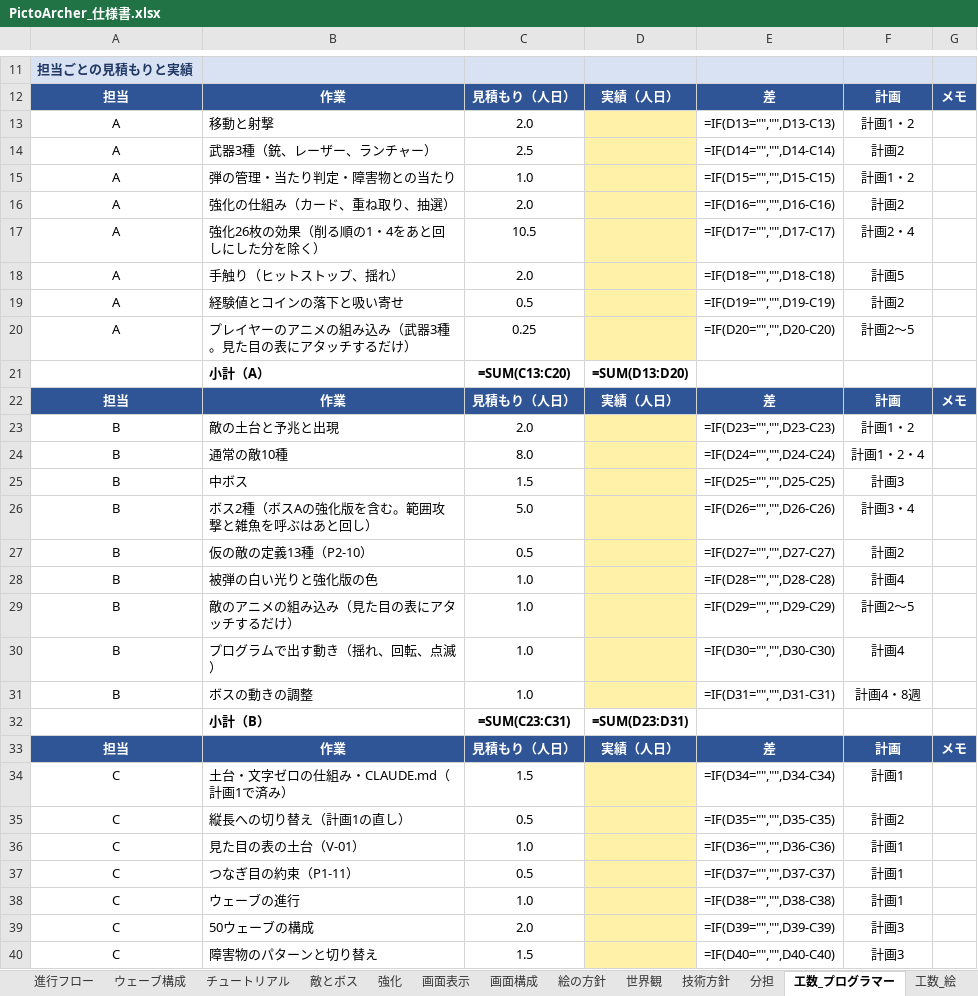
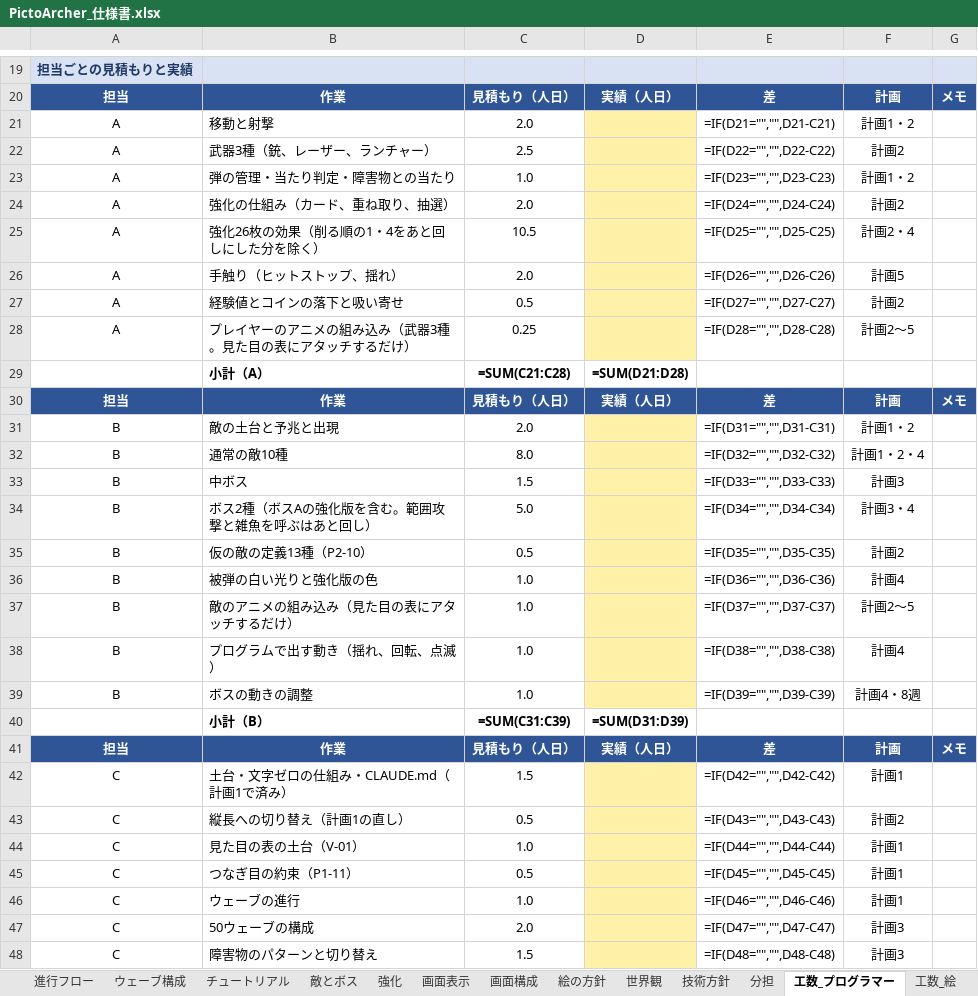
Before and after one commit to GP-Yoshihiro/PictoArcher, an Excel workbook: docs/PictoArcher_仕様書.xlsx, sheet 工数_プログラマー, drawn as a sheet; only a part is shown, gaps mark what is left out; values as stored, in another font and other column widths than the file's, no borders; formulas without a stored value are shown as written; addresses are those after the commit; the diff covers the shown part only; the diff names each change by its address in the sheet, - before the commit and + after, or states it on an @@ line.

```diff
--- a/docs/PictoArcher_仕様書.xlsx (sheet 工数_プログラマー)
+++ b/docs/PictoArcher_仕様書.xlsx (sheet 工数_プログラマー)
-E21: =IF(D13="","",D13-C13)
+E21: =IF(D21="","",D21-C21)
-E22: =IF(D14="","",D14-C14)
+E22: =IF(D22="","",D22-C22)
-E23: =IF(D15="","",D15-C15)
+E23: =IF(D23="","",D23-C23)
-E24: =IF(D16="","",D16-C16)
+E24: =IF(D24="","",D24-C24)
-E25: =IF(D17="","",D17-C17)
+E25: =IF(D25="","",D25-C25)
-E26: =IF(D18="","",D18-C18)
+E26: =IF(D26="","",D26-C26)
-E27: =IF(D19="","",D19-C19)
+E27: =IF(D27="","",D27-C27)
-E28: =IF(D20="","",D20-C20)
+E28: =IF(D28="","",D28-C28)
-C29: =SUM(C13:C20)
+C29: =SUM(C21:C28)
-D29: =SUM(D13:D20)
+D29: =SUM(D21:D28)
-E31: =IF(D23="","",D23-C23)
+E31: =IF(D31="","",D31-C31)
-E32: =IF(D24="","",D24-C24)
+E32: =IF(D32="","",D32-C32)
-E33: =IF(D25="","",D25-C25)
+E33: =IF(D33="","",D33-C33)
-E34: =IF(D26="","",D26-C26)
+E34: =IF(D34="","",D34-C34)
-E35: =IF(D27="","",D27-C27)
+E35: =IF(D35="","",D35-C35)
-E36: =IF(D28="","",D28-C28)
+E36: =IF(D36="","",D36-C36)
-E37: =IF(D29="","",D29-C29)
+E37: =IF(D37="","",D37-C37)
-E38: =IF(D30="","",D30-C30)
+E38: =IF(D38="","",D38-C38)
-E39: =IF(D31="","",D31-C31)
+E39: =IF(D39="","",D39-C39)
-C40: =SUM(C23:C31)
+C40: =SUM(C31:C39)
-D40: =SUM(D23:D31)
+D40: =SUM(D31:D39)
-E42: =IF(D34="","",D34-C34)
+E42: =IF(D42="","",D42-C42)
-E43: =IF(D35="","",D35-C35)
+E43: =IF(D43="","",D43-C43)
-E44: =IF(D36="","",D36-C36)
+E44: =IF(D44="","",D44-C44)
-E45: =IF(D37="","",D37-C37)
+E45: =IF(D45="","",D45-C45)
-E46: =IF(D38="","",D38-C38)
+E46: =IF(D46="","",D46-C46)
-E47: =IF(D39="","",D39-C39)
+E47: =IF(D47="","",D47-C47)
-E48: =IF(D40="","",D40-C40)
+E48: =IF(D48="","",D48-C48)
```
Also changed, not shown: 8 added rows and 39 edited cells elsewhere in this sheet, sheet 作業工程, sheet Claude利用チェックリスト, sheet 画面表示, sheet 開発ルール, sheet 分担, sheet 削る順と足す候補, 12 more sheets, 15 other files.
